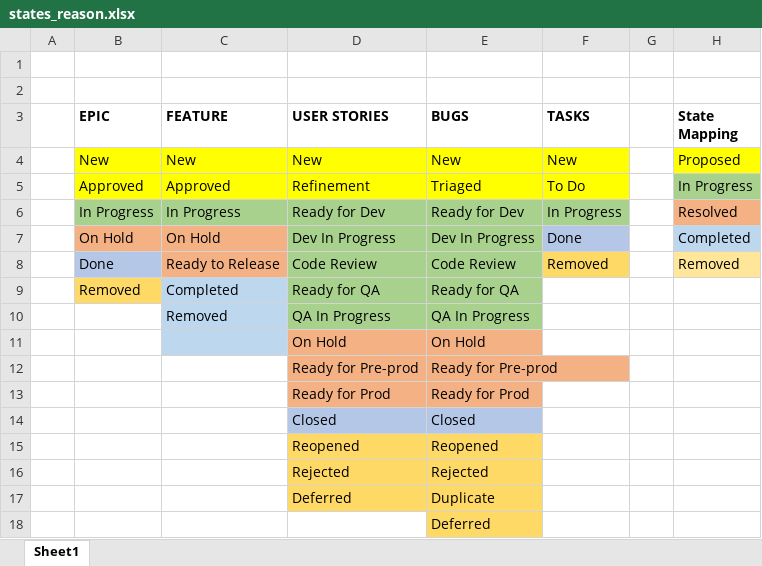
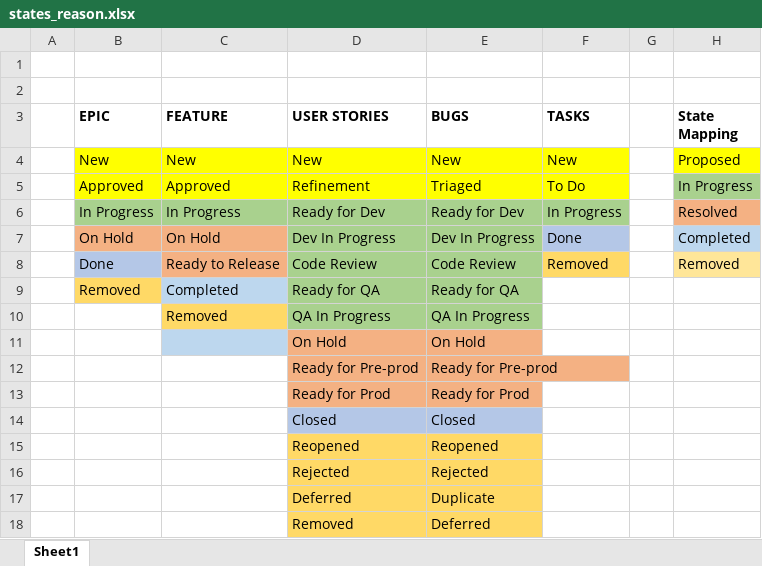
Before and after one commit to email4prasanth/ado_dashboard, an Excel workbook: states_reason.xlsx, sheet Sheet1, drawn as a sheet; values as stored, in another font and other column widths than the file's, no borders; the diff names each change by its address in the sheet, - before the commit and + after, or states it on an @@ line.

Commit message:
update the user stories state transition rule new

```diff
--- a/states_reason.xlsx (sheet Sheet1)
+++ b/states_reason.xlsx (sheet Sheet1)
-C10 fill: #BDD7EE
+C10 fill: #FFD966
-D18 (USER STORIES): (empty)
+D18 (USER STORIES): Removed
-D18 fill: none
+D18 fill: #FFD966
```
Also changed, not shown: 1 other file.
